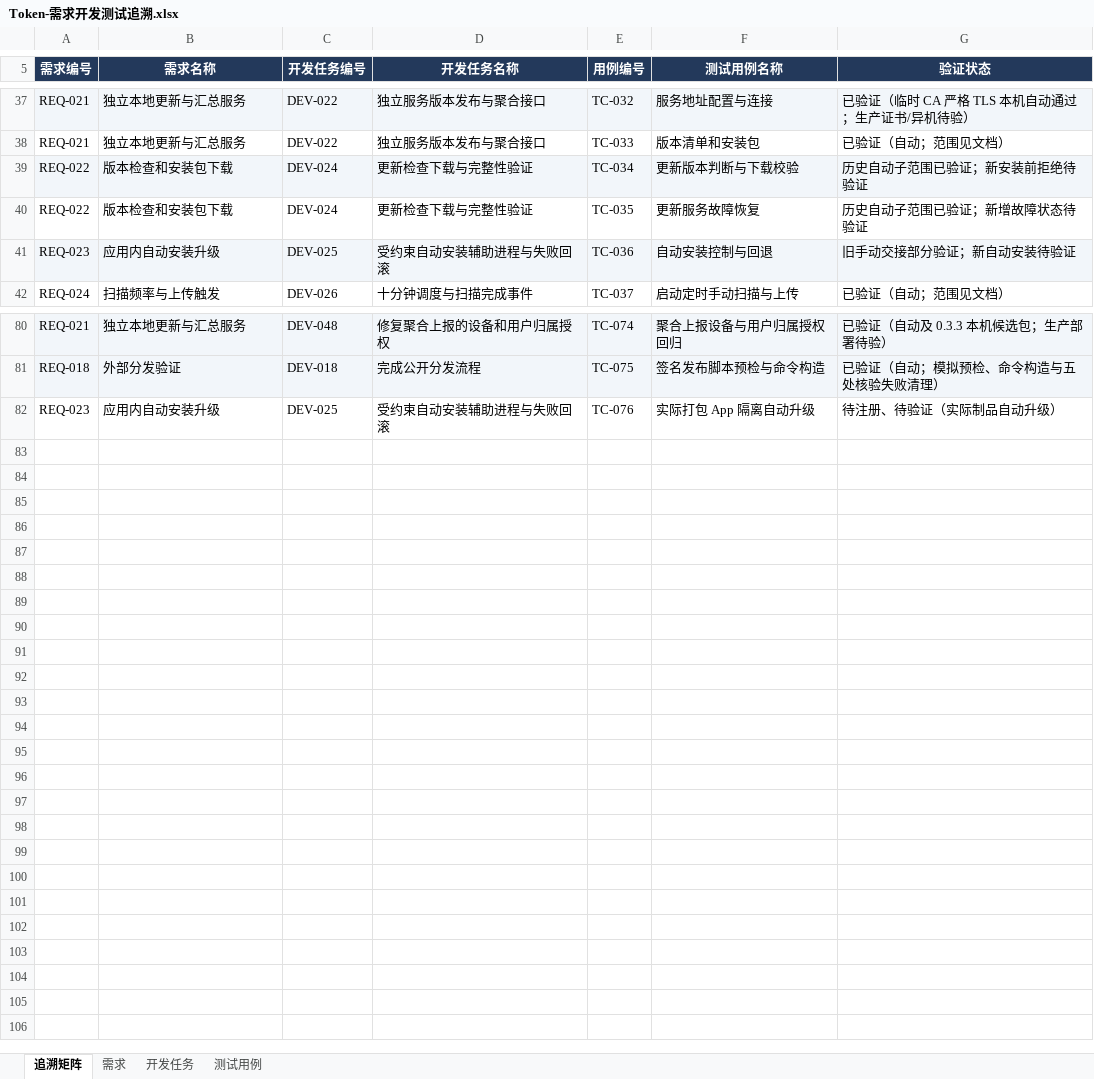
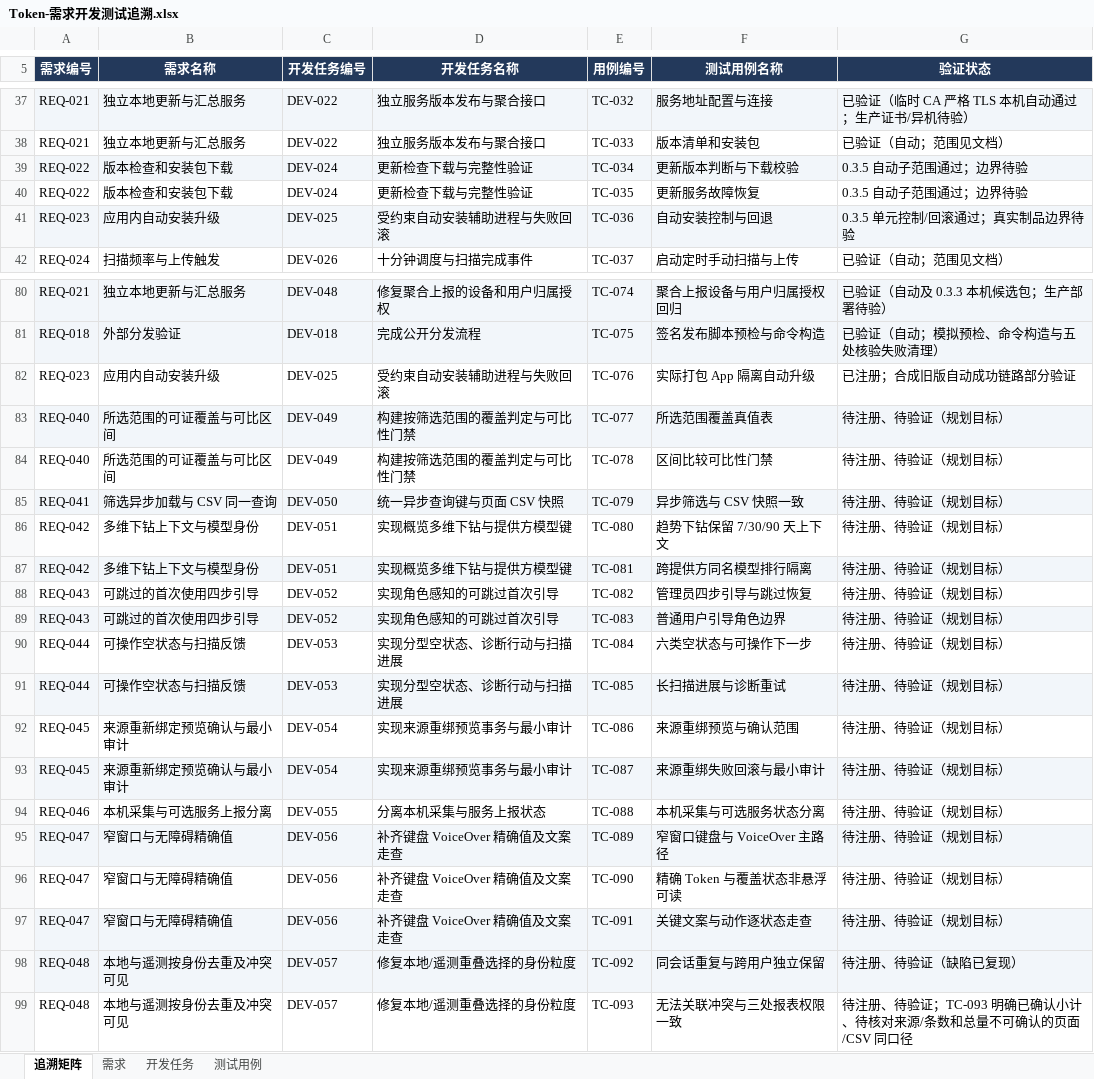
Before and after one commit to lzhe72/Token, an Excel workbook: outputs/20261002-token-docs/Token-需求开发测试追溯.xlsx, sheet 追溯矩阵, drawn as a sheet; only a part is shown, gaps mark what is left out; values as stored, in another font and other column widths than the file's, no borders; the diff covers the shown part only; the diff names each change by its address in the sheet, - before the commit and + after, or states it on an @@ line.

```diff
--- a/outputs/20261002-token-docs/Token-需求开发测试追溯.xlsx (sheet 追溯矩阵)
+++ b/outputs/20261002-token-docs/Token-需求开发测试追溯.xlsx (sheet 追溯矩阵)
-G39 (验证状态): 历史自动子范围已验证；新安装前拒绝待验证
+G39 (验证状态): 0.3.5 自动子范围通过；边界待验
-G40 (验证状态): 历史自动子范围已验证；新增故障状态待验证
+G40 (验证状态): 0.3.5 自动子范围通过；边界待验
-G41 (验证状态): 旧手动交接部分验证；新自动安装待验证
+G41 (验证状态): 0.3.5 单元控制/回滚通过；真实制品边界待验
-G82 (验证状态): 待注册、待验证（实际制品自动升级）
+G82 (验证状态): 已注册；合成旧版自动成功链路部分验证
+row 83: REQ-040 | 所选范围的可证覆盖与可比区间 | DEV-049 | 构建按筛选范围的覆盖判定与可比性门禁 | TC-077 | 所选范围覆盖真值表 | 待注册、待验证（规划目标）
+row 84: REQ-040 | 所选范围的可证覆盖与可比区间 | DEV-049 | 构建按筛选范围的覆盖判定与可比性门禁 | TC-078 | 区间比较可比性门禁 | 待注册、待验证（规划目标）
+row 85: REQ-041 | 筛选异步加载与 CSV 同一查询 | DEV-050 | 统一异步查询键与页面 CSV 快照 | TC-079 | 异步筛选与 CSV 快照一致 | 待注册、待验证（规划目标）
+row 86: REQ-042 | 多维下钻上下文与模型身份 | DEV-051 | 实现概览多维下钻与提供方模型键 | TC-080 | 趋势下钻保留 7/30/90 天上下文 | 待注册、待验证（规划目标）
+row 87: REQ-042 | 多维下钻上下文与模型身份 | DEV-051 | 实现概览多维下钻与提供方模型键 | TC-081 | 跨提供方同名模型排行隔离 | 待注册、待验证（规划目标）
+row 88: REQ-043 | 可跳过的首次使用四步引导 | DEV-052 | 实现角色感知的可跳过首次引导 | TC-082 | 管理员四步引导与跳过恢复 | 待注册、待验证（规划目标）
+row 89: REQ-043 | 可跳过的首次使用四步引导 | DEV-052 | 实现角色感知的可跳过首次引导 | TC-083 | 普通用户引导角色边界 | 待注册、待验证（规划目标）
+row 90: REQ-044 | 可操作空状态与扫描反馈 | DEV-053 | 实现分型空状态、诊断行动与扫描进展 | TC-084 | 六类空状态与可操作下一步 | 待注册、待验证（规划目标）
+row 91: REQ-044 | 可操作空状态与扫描反馈 | DEV-053 | 实现分型空状态、诊断行动与扫描进展 | TC-085 | 长扫描进展与诊断重试 | 待注册、待验证（规划目标）
+row 92: REQ-045 | 来源重新绑定预览确认与最小审计 | DEV-054 | 实现来源重绑预览事务与最小审计 | TC-086 | 来源重绑预览与确认范围 | 待注册、待验证（规划目标）
+row 93: REQ-045 | 来源重新绑定预览确认与最小审计 | DEV-054 | 实现来源重绑预览事务与最小审计 | TC-087 | 来源重绑失败回滚与最小审计 | 待注册、待验证（规划目标）
+row 94: REQ-046 | 本机采集与可选服务上报分离 | DEV-055 | 分离本机采集与服务上报状态 | TC-088 | 本机采集与可选服务状态分离 | 待注册、待验证（规划目标）
+row 95: REQ-047 | 窄窗口与无障碍精确值 | DEV-056 | 补齐键盘 VoiceOver 精确值及文案走查 | TC-089 | 窄窗口键盘与 VoiceOver 主路径 | 待注册、待验证（规划目标）
+row 96: REQ-047 | 窄窗口与无障碍精确值 | DEV-056 | 补齐键盘 VoiceOver 精确值及文案走查 | TC-090 | 精确 Token 与覆盖状态非悬浮可读 | 待注册、待验证（规划目标）
+row 97: REQ-047 | 窄窗口与无障碍精确值 | DEV-056 | 补齐键盘 VoiceOver 精确值及文案走查 | TC-091 | 关键文案与动作逐状态走查 | 待注册、待验证（规划目标）
+row 98: REQ-048 | 本地与遥测按身份去重及冲突可见 | DEV-057 | 修复本地/遥测重叠选择的身份粒度 | TC-092 | 同会话重复与跨用户独立保留 | 待注册、待验证（缺陷已复现）
+row 99: REQ-048 | 本地与遥测按身份去重及冲突可见 | DEV-057 | 修复本地/遥测重叠选择的身份粒度 | TC-093 | 无法关联冲突与三处报表权限一致 | 待注册、待验证；TC-093 明确已确认小计、待核对来源/条数和总量不可确认的页面/CSV 同口径
```
Also changed, not shown: 3 edited cells elsewhere in this sheet, sheet 测试用例, sheet 需求, sheet 开发任务, 9 other files.
